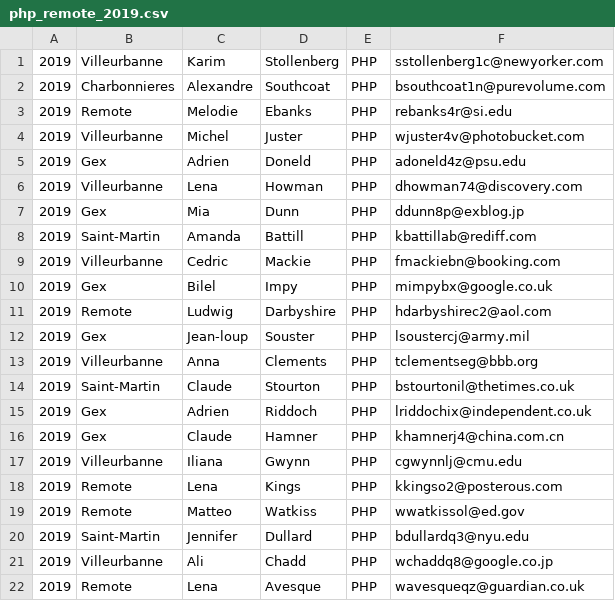
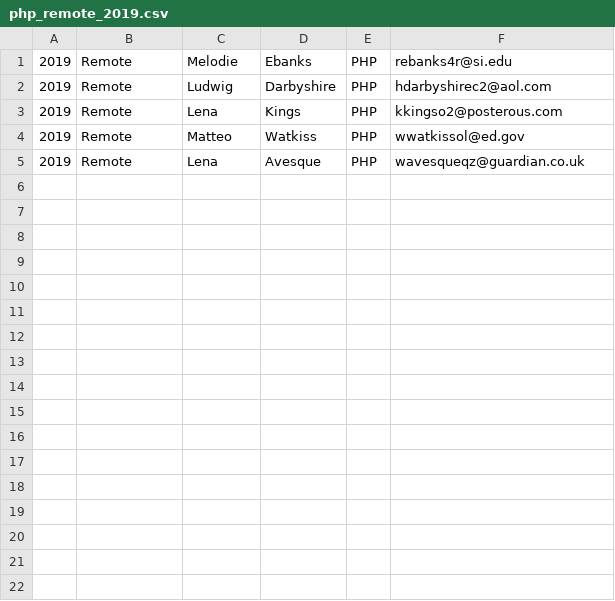
Before and after one commit to matvki/day00, a CSV file: exo5/php_remote_2019.csv, drawn as a sheet; the diff names each change by its address in the sheet, - before the commit and + after, or states it on an @@ line.

```diff
--- a/exo5/php_remote_2019.csv
+++ b/exo5/php_remote_2019.csv
-row 1: 2019 | Villeurbanne | Karim | Stollenberg | PHP | sstollenberg1c@newyorker.com
-row 2: 2019 | Charbonnieres | Alexandre | Southcoat | PHP | bsouthcoat1n@purevolume.com
-row 4: 2019 | Villeurbanne | Michel | Juster | PHP | wjuster4v@photobucket.com
-row 5: 2019 | Gex | Adrien | Doneld | PHP | adoneld4z@psu.edu
-row 6: 2019 | Villeurbanne | Lena | Howman | PHP | dhowman74@discovery.com
-row 7: 2019 | Gex | Mia | Dunn | PHP | ddunn8p@exblog.jp
-row 8: 2019 | Saint-Martin | Amanda | Battill | PHP | kbattillab@rediff.com
-row 9: 2019 | Villeurbanne | Cedric | Mackie | PHP | fmackiebn@booking.com
-row 10: 2019 | Gex | Bilel | Impy | PHP | mimpybx@google.co.uk
-row 12: 2019 | Gex | Jean-loup | Souster | PHP | lsoustercj@army.mil
-row 13: 2019 | Villeurbanne | Anna | Clements | PHP | tclementseg@bbb.org
-row 14: 2019 | Saint-Martin | Claude | Stourton | PHP | bstourtonil@thetimes.co.uk
-row 15: 2019 | Gex | Adrien | Riddoch | PHP | lriddochix@independent.co.uk
-row 16: 2019 | Gex | Claude | Hamner | PHP | khamnerj4@china.com.cn
-row 17: 2019 | Villeurbanne | Iliana | Gwynn | PHP | cgwynnlj@cmu.edu
-row 20: 2019 | Saint-Martin | Jennifer | Dullard | PHP | bdullardq3@nyu.edu
-row 21: 2019 | Villeurbanne | Ali | Chadd | PHP | wchaddq8@google.co.jp
```
Also changed, not shown: 1 other file.
